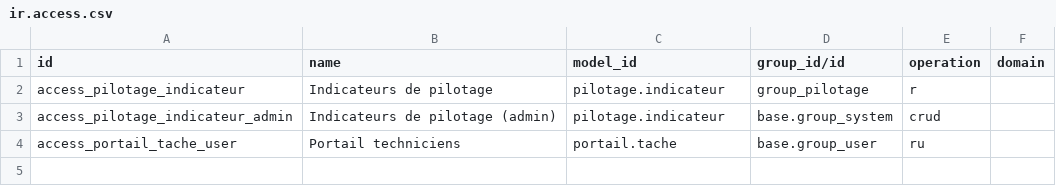
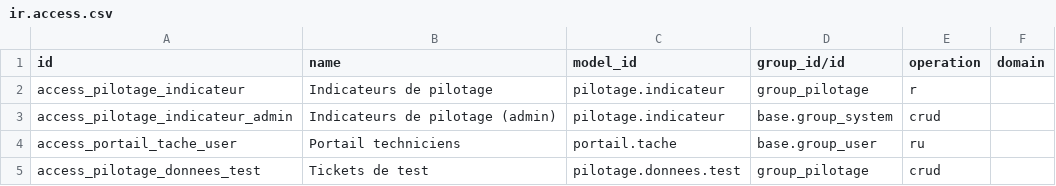
Before and after one commit to hamzabassou9898-cpu/Odoo20_TEST, a CSV file: addons/suivi_machines_pilotage/security/ir.access.csv, drawn as a sheet.

```diff
--- a/addons/suivi_machines_pilotage/security/ir.access.csv
+++ b/addons/suivi_machines_pilotage/security/ir.access.csv
@@ -4 +4,2 @@ access_pilotage_indicateur_admin,Indicateurs de pilotage (admin),pilotage.indica
 access_portail_tache_user,Portail techniciens,portail.tache,base.group_user,ru,
+access_pilotage_donnees_test,Tickets de test,pilotage.donnees.test,group_pilotage,crud,
```
Also changed, not shown: 27 other files.
